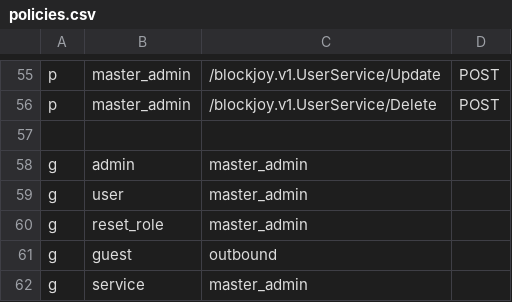
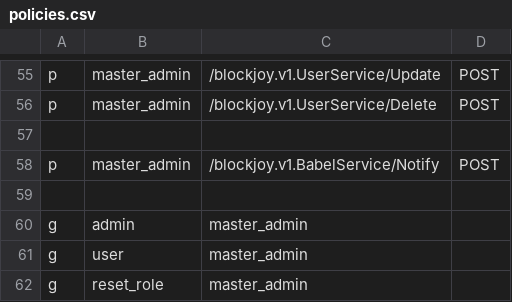
Before and after one commit to nodexeus/bv-api, a CSV file: conf/policies.csv, drawn as a sheet; only a part is shown, gaps mark what is left out; the shorter side is filled out with more unchanged rows.

```diff
--- a/conf/policies.csv
+++ b/conf/policies.csv
@@ -57,2 +57,4 @@ p, master_admin, /blockjoy.v1.UserService/Delete, POST
 
+p, master_admin, /blockjoy.v1.BabelService/Notify, POST
+
 g, admin, master_admin
```
Also changed, not shown: 31 other files.
